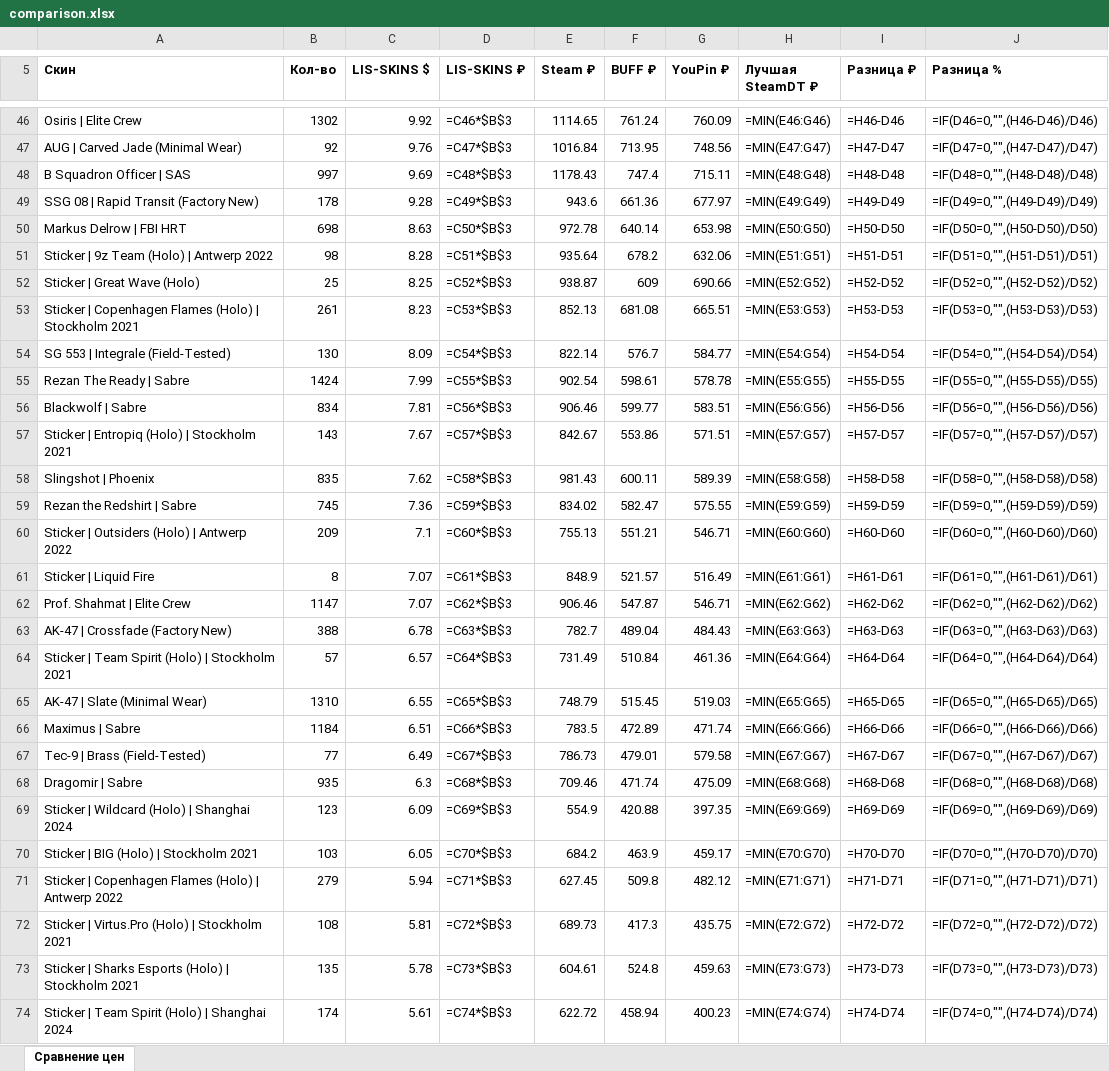
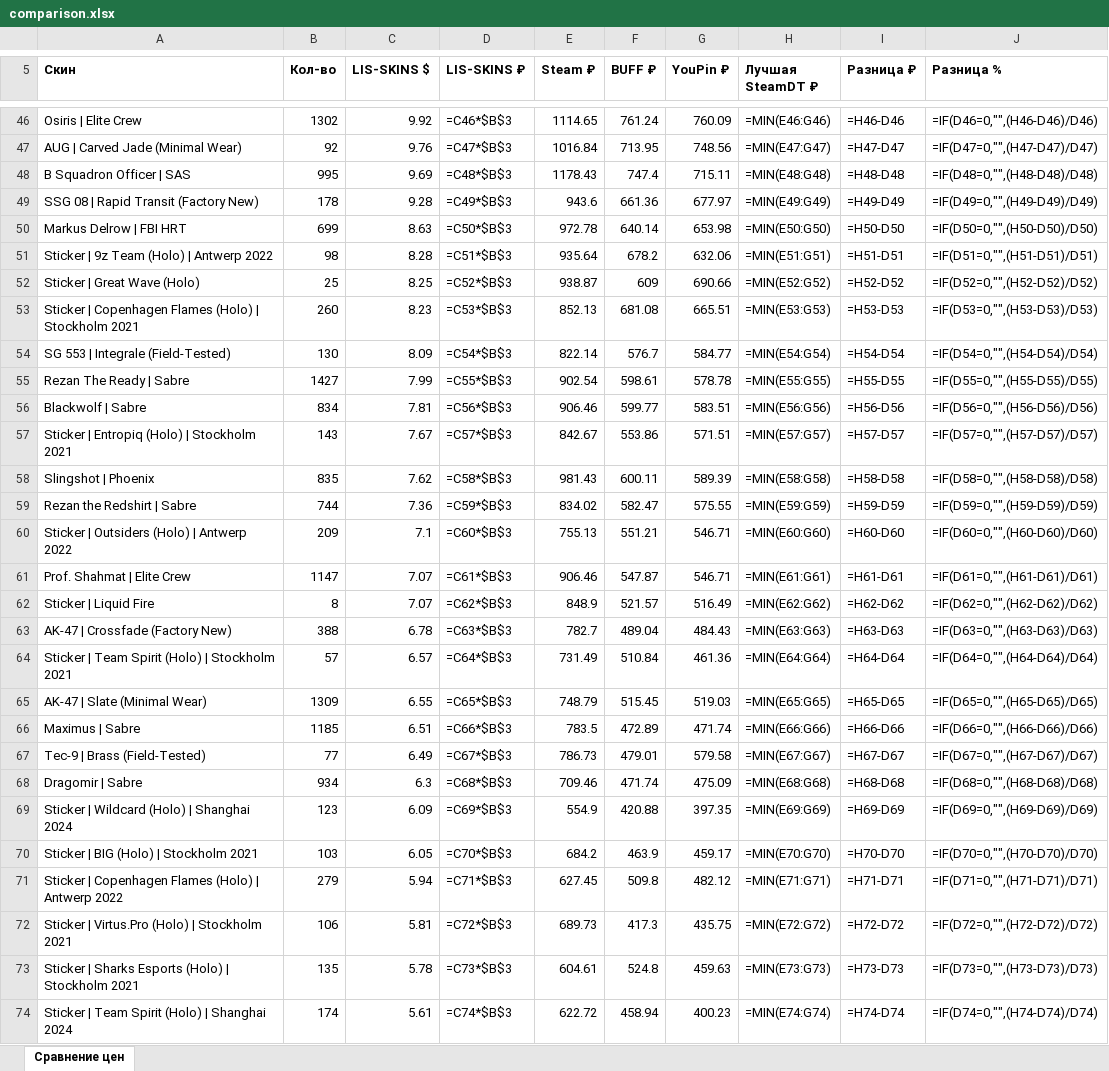
Before and after one commit to v1nkore/cs2-market-tools, an Excel workbook: lisskins-steamdt-compare/comparison.xlsx, sheet Сравнение цен, drawn as a sheet; only a part is shown, gaps mark what is left out; values as stored, in another font and other column widths than the file's, no borders; formulas without a stored value are shown as written; removed rows and columns are numbered as before the commit, all else as after; the diff covers the shown part only; the diff names each change by its address in the sheet, - before the commit and + after, or states it on an @@ line.

Commit message:
lisskins-steamdt-compare: auto-rebuild data

```diff
--- a/lisskins-steamdt-compare/comparison.xlsx (sheet Сравнение цен)
+++ b/lisskins-steamdt-compare/comparison.xlsx (sheet Сравнение цен)
-B48 (Кол-во): 997
+B48 (Кол-во): 995
-B50 (Кол-во): 698
+B50 (Кол-во): 699
-B53 (Кол-во): 261
+B53 (Кол-во): 260
-B55 (Кол-во): 1424
+B55 (Кол-во): 1427
-B59 (Кол-во): 745
+B59 (Кол-во): 744
-row 61: Sticker | Liquid Fire | 8 | 7.07 | =C61*$B$3 | 848.9 | 521.57 | 516.49 | =MIN(E61:G61) | =H61-D61 | =IF(D61=0,"",(H61-D61)/D61)
-D61 (LIS-SKINS ₽): =C62*$B$3
+D61 (LIS-SKINS ₽): =C61*$B$3
-H61 (Лучшая SteamDT ₽): =MIN(E62:G62)
+H61 (Лучшая SteamDT ₽): =MIN(E61:G61)
-I61 (Разница ₽): =H62-D62
+I61 (Разница ₽): =H61-D61
-J61 (Разница %): =IF(D62=0,"",(H62-D62)/D62)
+J61 (Разница %): =IF(D61=0,"",(H61-D61)/D61)
+row 62: Sticker | Liquid Fire | 8 | 7.07 | =C62*$B$3 | 848.9 | 521.57 | 516.49 | =MIN(E62:G62) | =H62-D62 | =IF(D62=0,"",(H62-D62)/D62)
-B65 (Кол-во): 1310
+B65 (Кол-во): 1309
-B66 (Кол-во): 1184
+B66 (Кол-во): 1185
-B68 (Кол-во): 935
+B68 (Кол-во): 934
-B72 (Кол-во): 108
+B72 (Кол-во): 106
```
Also changed, not shown: 41 edited cells elsewhere in this sheet, 2 other files.
